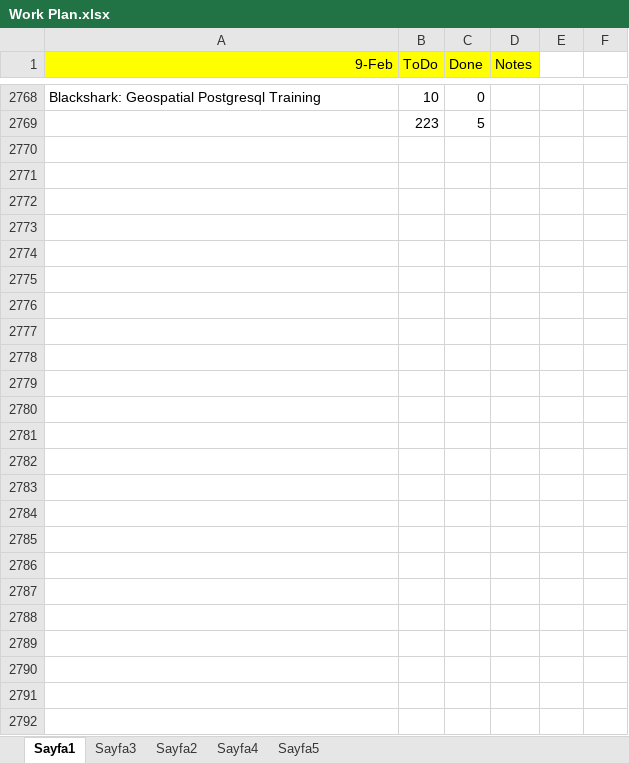
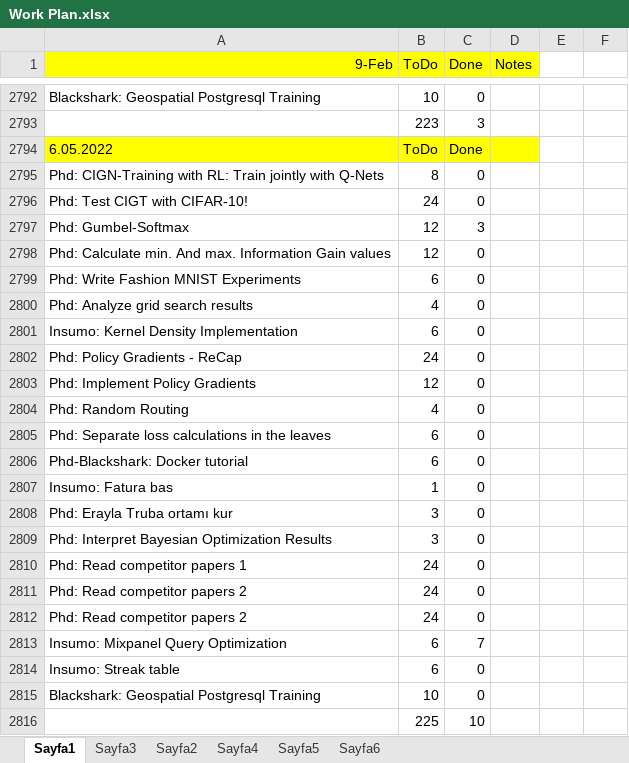
Before and after one commit to ufukcbicici/phd_work, an Excel workbook: Work Plan.xlsx, sheet Sayfa1, drawn as a sheet; only a part is shown, gaps mark what is left out; values as stored, in another font and other column widths than the file's, no borders; charts and pictures not drawn; addresses are those after the commit; the diff covers the shown part only; the diff names each change by its address in the sheet, - before the commit and + after, or states it on an @@ line.

Commit message:
Gumbel Softmax Implementation

```diff
--- a/Work Plan.xlsx (sheet Sayfa1)
+++ b/Work Plan.xlsx (sheet Sayfa1)
+sheet tab: Sayfa6
-C2793 (Done): 5
+C2793 (Done): 3
+row 2794: 6.05.2022 | ToDo | Done
+row 2795: Phd: CIGN-Training with RL: Train jointly with Q-Nets | 8 | 0
+row 2796: Phd: Test CIGT with CIFAR-10! | 24 | 0
+row 2797: Phd: Gumbel-Softmax | 12 | 3
+row 2798: Phd: Calculate min. And max. Information Gain values | 12 | 0
+row 2799: Phd: Write Fashion MNIST Experiments | 6 | 0
+row 2800: Phd: Analyze grid search results | 4 | 0
+row 2801: Insumo: Kernel Density Implementation | 6 | 0
+row 2802: Phd: Policy Gradients - ReCap | 24 | 0
+row 2803: Phd: Implement Policy Gradients | 12 | 0
+row 2804: Phd: Random Routing | 4 | 0
+row 2805: Phd: Separate loss calculations in the leaves | 6 | 0
+row 2806: Phd-Blackshark: Docker tutorial | 6 | 0
+row 2807: Insumo: Fatura bas | 1 | 0
+row 2808: Phd: Erayla Truba ortamı kur | 3 | 0
+row 2809: Phd: Interpret Bayesian Optimization Results | 3 | 0
+row 2810: Phd: Read competitor papers 1 | 24 | 0
+row 2811: Phd: Read competitor papers 2 | 24 | 0
+row 2812: Phd: Read competitor papers 2 | 24 | 0
+row 2813: Insumo: Mixpanel Query Optimization | 6 | 7
+row 2814: Insumo: Streak table | 6 | 0
+row 2815: Blackshark: Geospatial Postgresql Training | 10 | 0
+row 2816:  | 225 | 10
```
Also changed, not shown: 24 added rows and 1 edited cell elsewhere in this sheet, sheet Sayfa5, formulas that keep their value, 4 other files.
